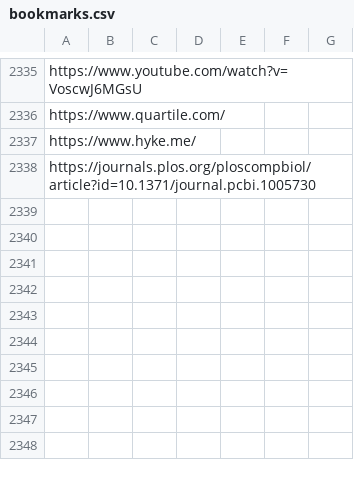
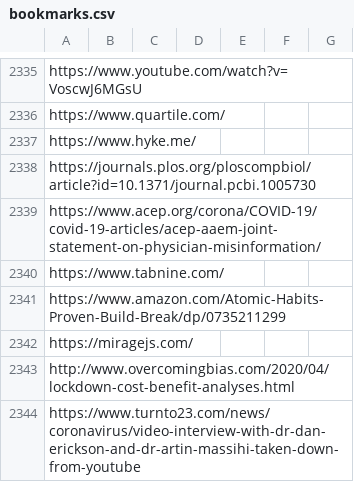
Before and after one commit to Vandivier/site-materials, a CSV file: bookmarks.csv, drawn as a sheet; only a part is shown, gaps mark what is left out; the diff names each change by its address in the sheet, - before the commit and + after, or states it on an @@ line.

Commit message:
new bookmarks

```diff
--- a/bookmarks.csv
+++ b/bookmarks.csv
+row 2339: https://www.acep.org/corona/COVID-19/covid-19-articles/acep-aaem-joint-statement-on-physician-misinformation/
+row 2340: https://www.tabnine.com/
+row 2341: https://www.amazon.com/Atomic-Habits-Proven-Build-Break/dp/0735211299
+row 2342: https://miragejs.com/
+row 2343: http://www.overcomingbias.com/2020/04/lockdown-cost-benefit-analyses.html
+row 2344: https://www.turnto23.com/news/coronavirus/video-interview-with-dr-dan-erickson-and-dr-artin-massihi-taken-down-from-youtube
```
